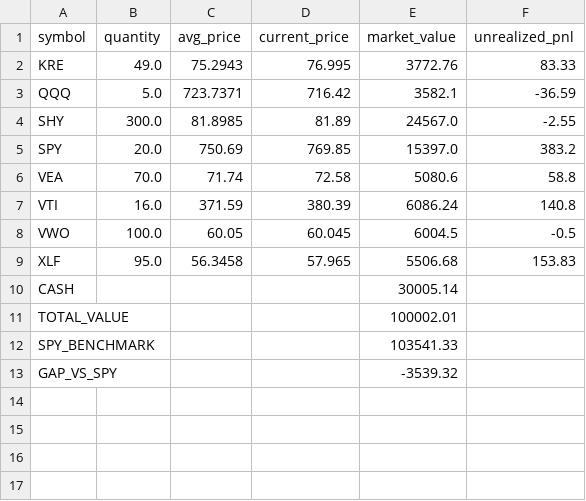
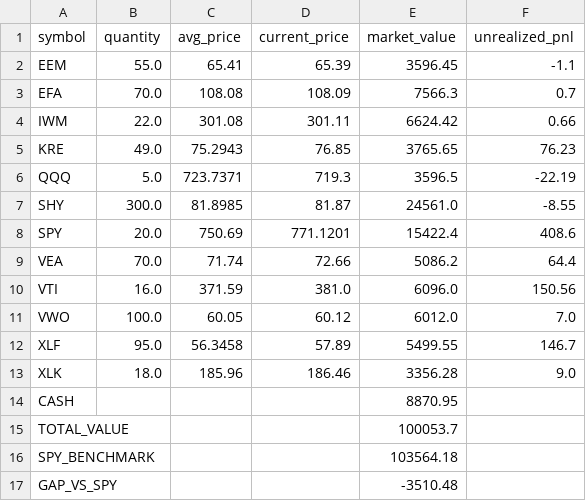
Before and after one commit to tydbyts-tom/jack-the-honest-investor, a CSV file: data/portfolio-2026-08-11.csv, drawn as a sheet.

```diff
--- a/data/portfolio-2026-08-11.csv
+++ b/data/portfolio-2026-08-11.csv
@@ -1,13 +1,17 @@
 symbol,quantity,avg_price,current_price,market_value,unrealized_pnl
-KRE,49.0,75.2943,76.995,3772.76,83.33
-QQQ,5.0,723.7371,716.42,3582.1,-36.59
-SHY,300.0,81.8985,81.89,24567.0,-2.55
-SPY,20.0,750.69,769.85,15397.0,383.2
-VEA,70.0,71.74,72.58,5080.6,58.8
-VTI,16.0,371.59,380.39,6086.24,140.8
-VWO,100.0,60.05,60.045,6004.5,-0.5
-XLF,95.0,56.3458,57.965,5506.68,153.83
-CASH,,,,30005.14,
-TOTAL_VALUE,,,,100002.01,
-SPY_BENCHMARK,,,,103541.33,
-GAP_VS_SPY,,,,-3539.32,
+EEM,55.0,65.41,65.39,3596.45,-1.1
+EFA,70.0,108.08,108.09,7566.3,0.7
+IWM,22.0,301.08,301.11,6624.42,0.66
+KRE,49.0,75.2943,76.85,3765.65,76.23
+QQQ,5.0,723.7371,719.3,3596.5,-22.19
+SHY,300.0,81.8985,81.87,24561.0,-8.55
+SPY,20.0,750.69,771.1201,15422.4,408.6
+VEA,70.0,71.74,72.66,5086.2,64.4
+VTI,16.0,371.59,381.0,6096.0,150.56
+VWO,100.0,60.05,60.12,6012.0,7.0
+XLF,95.0,56.3458,57.89,5499.55,146.7
+XLK,18.0,185.96,186.46,3356.28,9.0
+CASH,,,,8870.95,
+TOTAL_VALUE,,,,100053.7,
+SPY_BENCHMARK,,,,103564.18,
+GAP_VS_SPY,,,,-3510.48,
```
Also changed, not shown: data/equity-curve.csv, data/predictions.csv, 1 other file.
